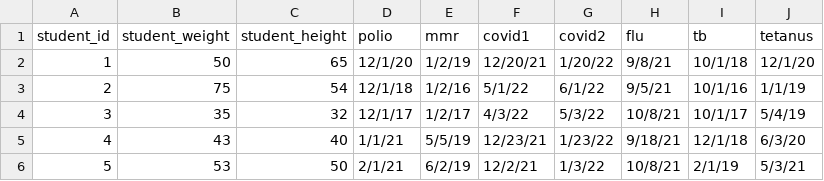
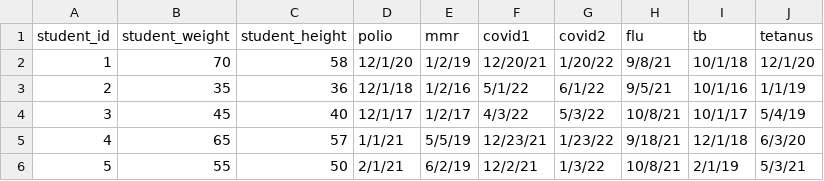
Before and after one commit to anita-lee/Kid-Vault-Backend, a CSV file: csv/medical_records.csv, drawn as a sheet.

```diff
--- a/csv/medical_records.csv
+++ b/csv/medical_records.csv
@@ -1,6 +1,6 @@
 student_id,student_weight,student_height,polio,mmr,covid1,covid2,flu,tb,tetanus
-1,50,65,12/1/20,1/2/19,12/20/21,1/20/22,9/8/21,10/1/18,12/1/20
-2,75,54,12/1/18,1/2/16,5/1/22,6/1/22,9/5/21,10/1/16,1/1/19
-3,35,32,12/1/17,1/2/17,4/3/22,5/3/22,10/8/21,10/1/17,5/4/19
-4,43,40,1/1/21,5/5/19,12/23/21,1/23/22,9/18/21,12/1/18,6/3/20
-5,53,50,2/1/21,6/2/19,12/2/21,1/3/22,10/8/21,2/1/19,5/3/21
+1,70,58,12/1/20,1/2/19,12/20/21,1/20/22,9/8/21,10/1/18,12/1/20
+2,35,36,12/1/18,1/2/16,5/1/22,6/1/22,9/5/21,10/1/16,1/1/19
+3,45,40,12/1/17,1/2/17,4/3/22,5/3/22,10/8/21,10/1/17,5/4/19
+4,65,57,1/1/21,5/5/19,12/23/21,1/23/22,9/18/21,12/1/18,6/3/20
+5,55,50,2/1/21,6/2/19,12/2/21,1/3/22,10/8/21,2/1/19,5/3/21
```
Also changed, not shown: csv/contacts.csv, csv/students.csv.
